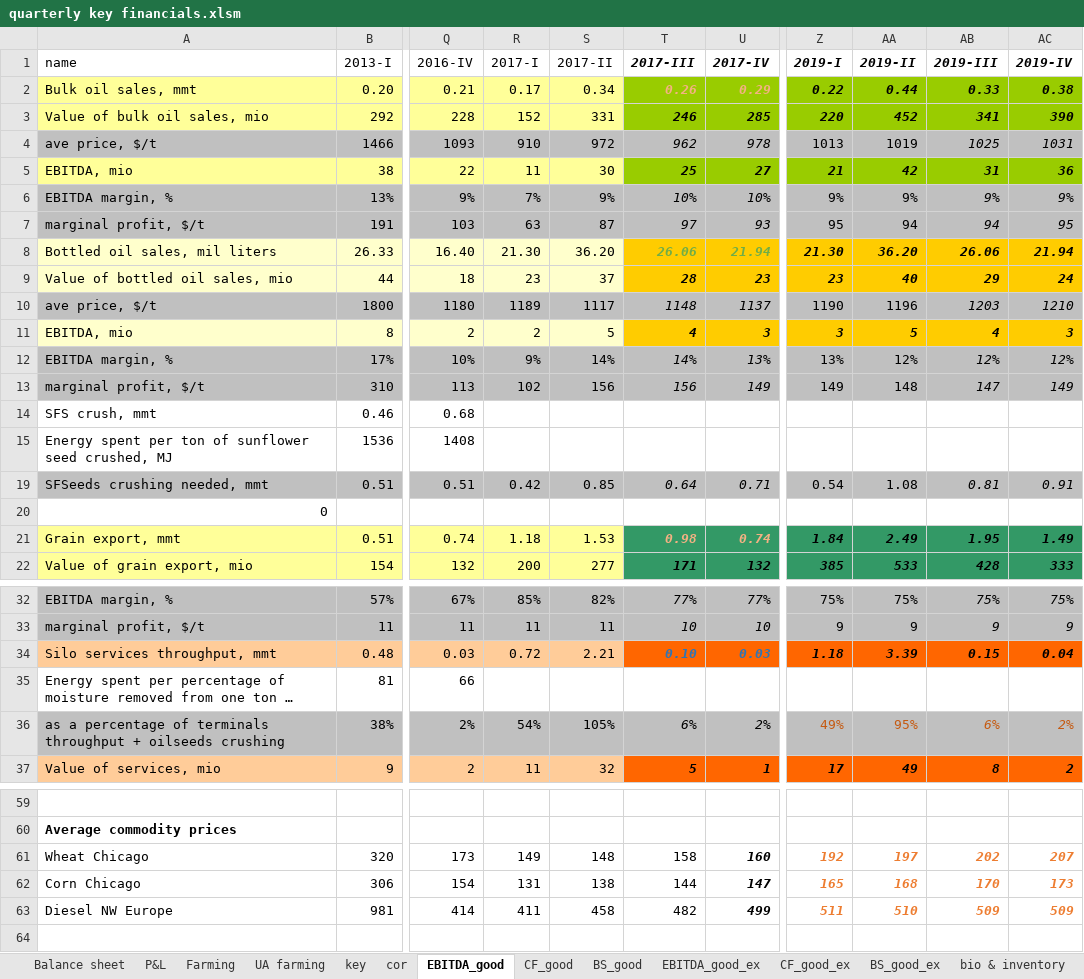
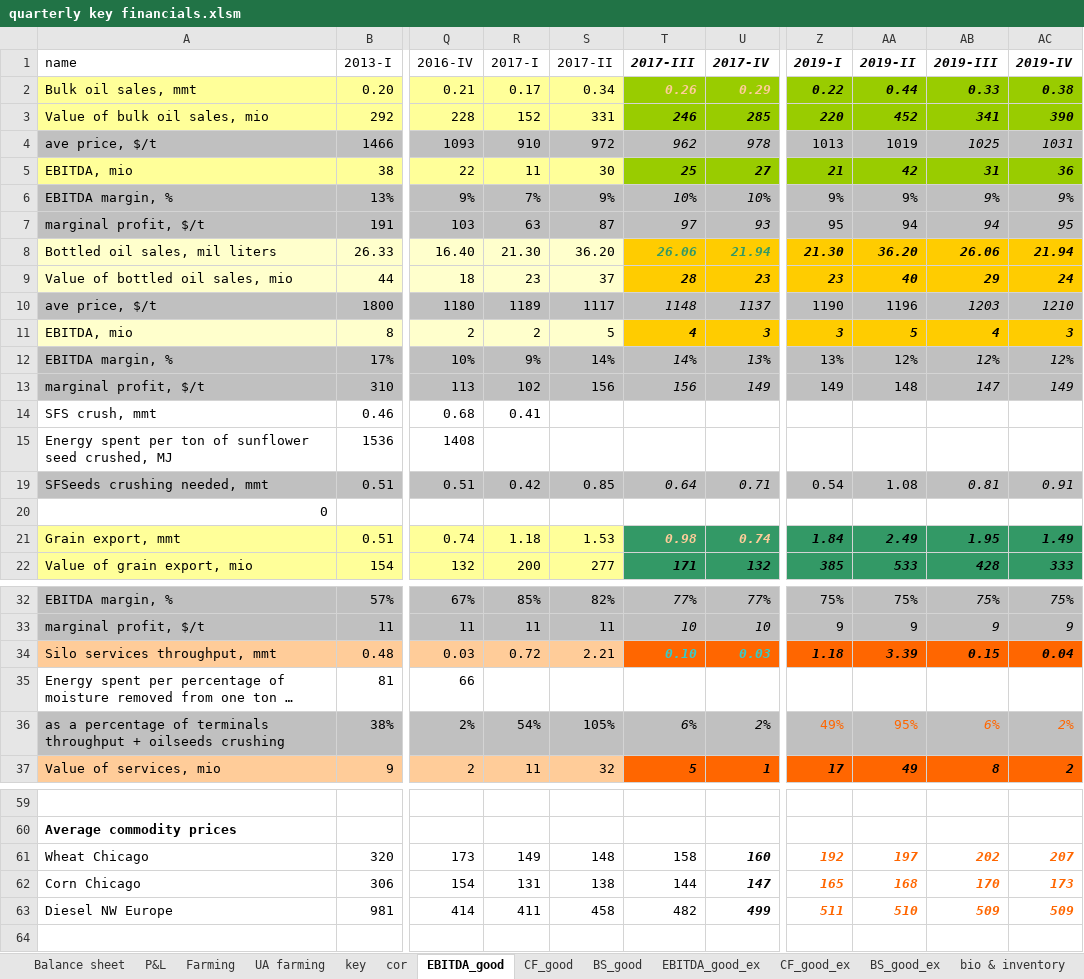
Before and after one commit to Aptekar/Kernel, an Excel workbook: quarterly key financials.xlsm, sheet EBITDA_good, drawn as a sheet; only a part is shown, gaps mark what is left out; long unchanged cells end in …; values as stored, in another font and other column widths than the file's, no borders; the diff covers the shown part only; the diff names each change by its address in the sheet, - before the commit and + after, or states it on an @@ line.

```diff
--- a/quarterly key financials.xlsm (sheet EBITDA_good)
+++ b/quarterly key financials.xlsm (sheet EBITDA_good)
-T2:U2 text colour: #F4B183
+T2:U2 text colour: #FFCC99
-T8:U8 text colour: #70AD47
+T8:U8 text colour: #339966
-R14 (2017-I): (empty)
+R14 (2017-I): 0.41
-T21:U21 text colour: #F4B183
+T21:U21 text colour: #FFCC99
-T34:U34 text colour: #2E75B6
+T34:U34 text colour: #33CCCC
-Z36:AC36 text colour: #C55A11
+Z36:AC36 text colour: #FF6600
-Z61:AC63 text colour: #ED7D31
+Z61:AC63 text colour: #FF6600
```
Also changed, not shown: cell formats elsewhere in this sheet, sheet CF_bad, sheet CF_good, sheet CF_bad_ex, sheet CF_good_ex, sheet BS_bad, sheet BS_bad_ex, 7 more sheets, charts or pictures.
